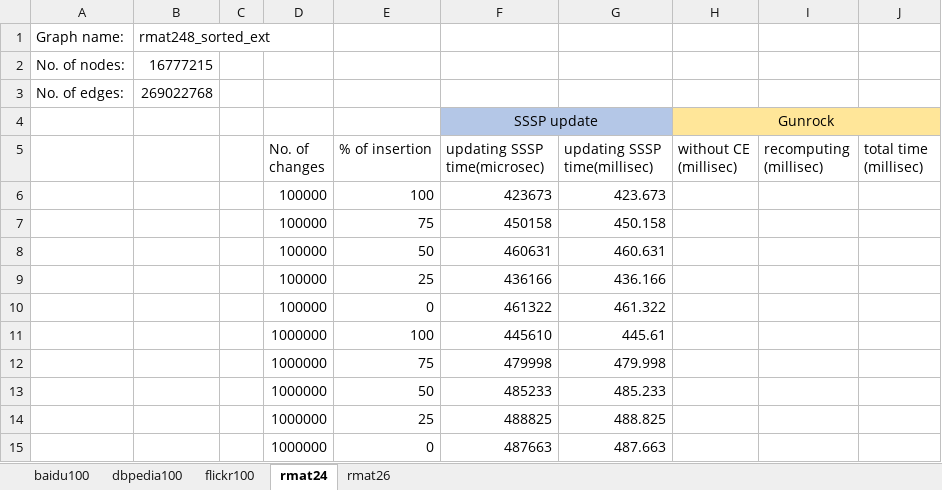
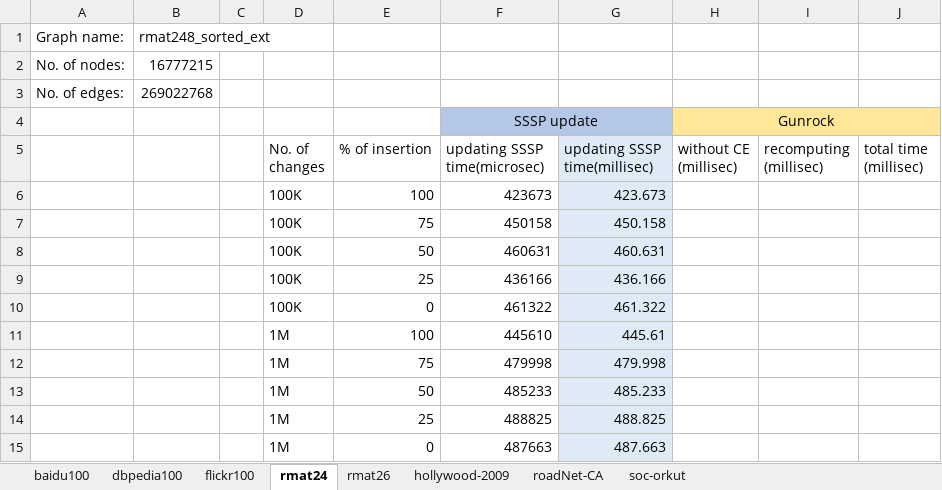
Before and after one commit to ArindamK92/DynamicSSSPv2, an Excel workbook: Results/Results/result analysis.xlsx, sheet rmat24, drawn as a sheet; values as stored, in another font and other column widths than the file's, no borders; the diff names each change by its address in the sheet, - before the commit and + after, or states it on an @@ line.

```diff
--- a/Results/Results/result analysis.xlsx (sheet rmat24)
+++ b/Results/Results/result analysis.xlsx (sheet rmat24)
+sheet tab: hollywood-2009
+sheet tab: roadNet-CA
+sheet tab: soc-orkut
-G5:G15 fill: none
+G5:G15 fill: #DEEBF7
-D6:D10 (No. of changes): 100000
+D6:D10 (No. of changes): 100K
-D11:D15 (No. of changes): 1000000
+D11:D15 (No. of changes): 1M
```
Also changed, not shown: sheet rmat26, sheet baidu100, sheet flickr100, sheet dbpedia100, 2 other files.
